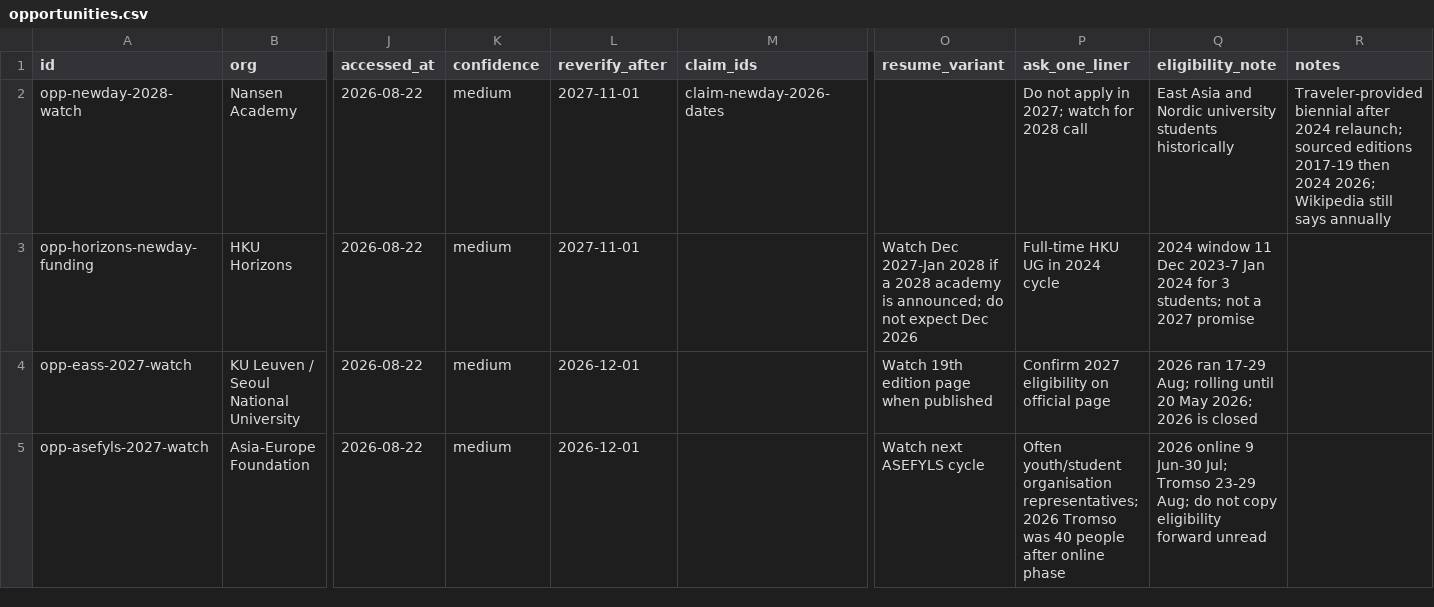
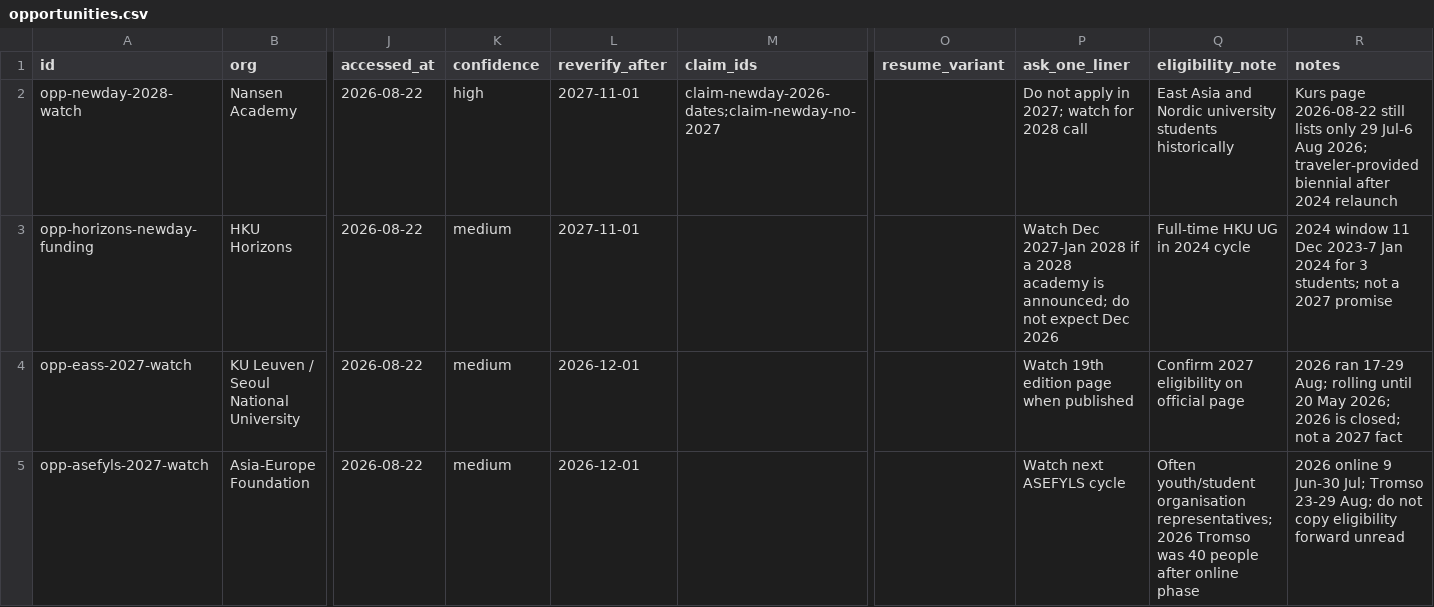
Before and after one commit to bobshenruililin/sidequest-atlas, a CSV file: docs/opportunity-os/copy-to-grok/opportunities.csv, drawn as a sheet; only a part is shown, gaps mark what is left out; the diff covers the shown part only; the diff names each change by its address in the sheet, - before the commit and + after, or states it on an @@ line.

```diff
--- a/docs/opportunity-os/copy-to-grok/opportunities.csv
+++ b/docs/opportunity-os/copy-to-grok/opportunities.csv
-K2 (confidence): medium
+K2 (confidence): high
-M2 (claim_ids): claim-newday-2026-dates
+M2 (claim_ids): claim-newday-2026-dates;claim-newday-no-2027
-R2 (notes): Traveler-provided biennial after 2024 relaunch; sourced editions 2017-19 then 2024 2026; Wikipedia still says annually
+R2 (notes): Kurs page 2026-08-22 still lists only 29 Jul-6 Aug 2026; traveler-provided biennial after 2024 relaunch
-O3 (resume_variant): Watch Dec 2027-Jan 2028 if a 2028 academy is announced; do not expect Dec 2026
+O3 (resume_variant): (empty)
-P3 (ask_one_liner): Full-time HKU UG in 2024 cycle
+P3 (ask_one_liner): Watch Dec 2027-Jan 2028 if a 2028 academy is announced; do not expect Dec 2026
-Q3 (eligibility_note): 2024 window 11 Dec 2023-7 Jan 2024 for 3 students; not a 2027 promise
+Q3 (eligibility_note): Full-time HKU UG in 2024 cycle
-R3 (notes): (empty)
+R3 (notes): 2024 window 11 Dec 2023-7 Jan 2024 for 3 students; not a 2027 promise
-O4 (resume_variant): Watch 19th edition page when published
+O4 (resume_variant): (empty)
-P4 (ask_one_liner): Confirm 2027 eligibility on official page
+P4 (ask_one_liner): Watch 19th edition page when published
-Q4 (eligibility_note): 2026 ran 17-29 Aug; rolling until 20 May 2026; 2026 is closed
+Q4 (eligibility_note): Confirm 2027 eligibility on official page
-R4 (notes): (empty)
+R4 (notes): 2026 ran 17-29 Aug; rolling until 20 May 2026; 2026 is closed; not a 2027 fact
-O5 (resume_variant): Watch next ASEFYLS cycle
+O5 (resume_variant): (empty)
-P5 (ask_one_liner): Often youth/student organisation representatives; 2026 Tromso was 40 people after online phase
+P5 (ask_one_liner): Watch next ASEFYLS cycle
-Q5 (eligibility_note): 2026 online 9 Jun-30 Jul; Tromso 23-29 Aug; do not copy eligibility forward unread
+Q5 (eligibility_note): Often youth/student organisation representatives; 2026 Tromso was 40 people after online phase
-R5 (notes): (empty)
+R5 (notes): 2026 online 9 Jun-30 Jul; Tromso 23-29 Aug; do not copy eligibility forward unread
```
Also changed, not shown: 8 added rows and 48 edited cells elsewhere in this file, 32 other files.
